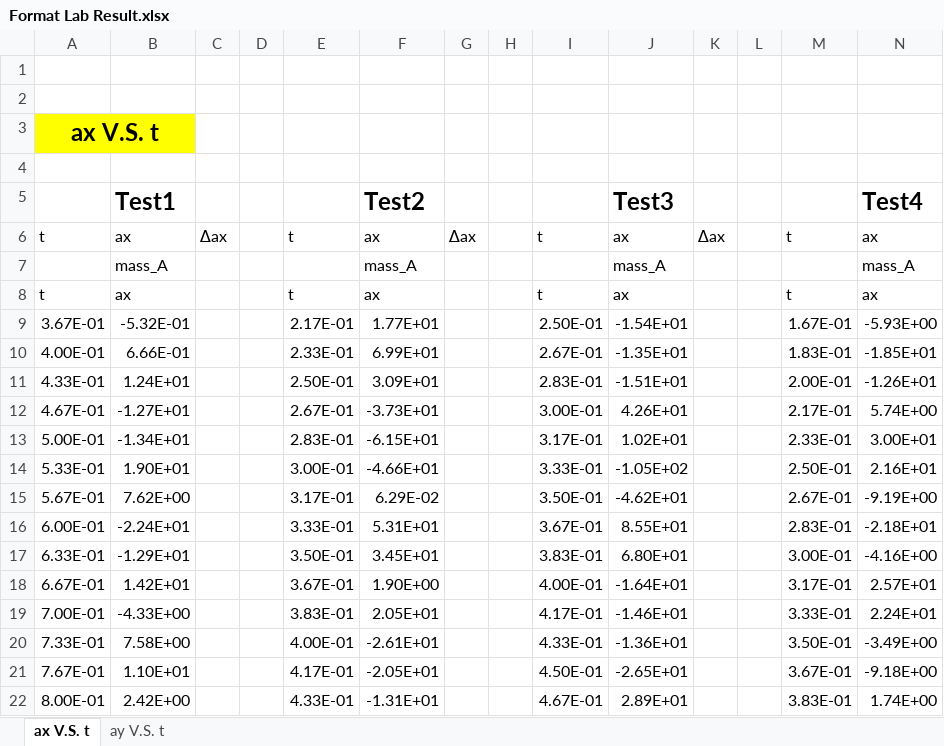
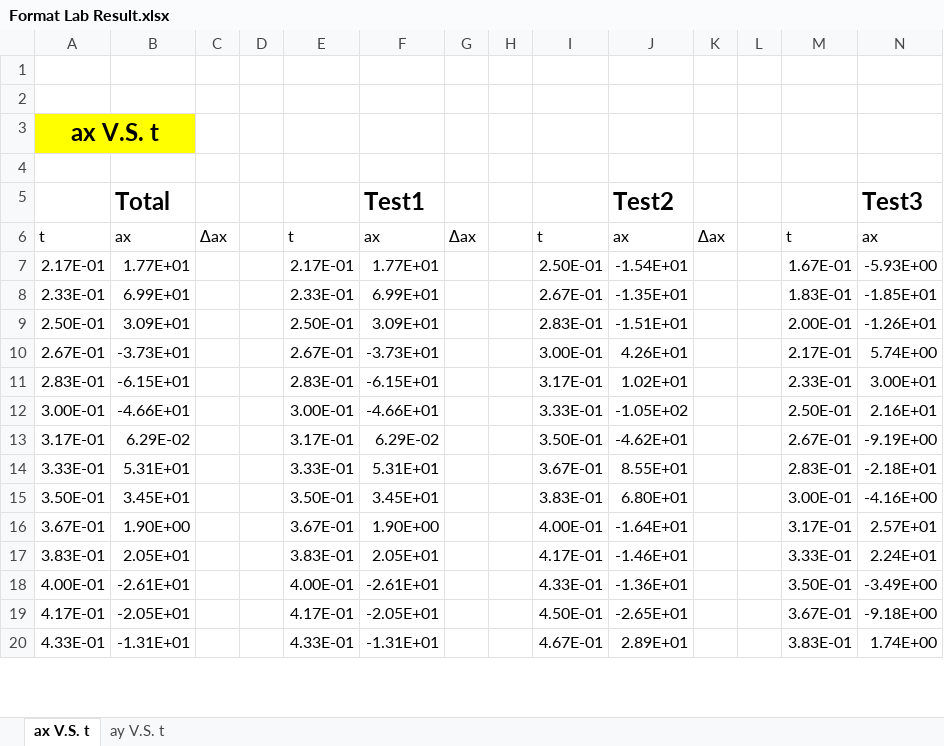
Before and after one commit to zangjiucheng/F22-Vanier-Physic-Lab-Data, an Excel workbook: Format Lab Result.xlsx, sheet ax V.S. t, drawn as a sheet; only a part is shown; values as stored, in another font and other column widths than the file's, no borders; charts and pictures not drawn; removed rows and columns are numbered as before the commit, all else as after; rows hold the shown columns only; the diff covers the shown part only; the diff names each change by its address in the sheet, - before the commit and + after, or states it on an @@ line.

```diff
--- a/Format Lab Result.xlsx (sheet ax V.S. t)
+++ b/Format Lab Result.xlsx (sheet ax V.S. t)
-row 5:  | Test1 |  |  |  | Test2 |  |  |  | Test3 |  |  |  | Test4
+row 5:  | Total |  |  |  | Test1 |  |  |  | Test2 |  |  |  | Test3
-row 7:  | mass_A |  |  |  | mass_A |  |  |  | mass_A |  |  |  | mass_A
-row 8: t | ax |  |  | t | ax |  |  | t | ax |  |  | t | ax
-A7: 3.67E-01
+A7: 2.17E-01
-B7: -5.32E-01
+B7: 1.77E+01
-A8: 4.00E-01
+A8: 2.33E-01
-B8: 6.66E-01
+B8: 6.99E+01
-A9: 4.33E-01
+A9: 2.50E-01
-B9: 1.24E+01
+B9: 3.09E+01
-A10: 4.67E-01
+A10: 2.67E-01
-B10: -1.27E+01
+B10: -3.73E+01
-A11: 5.00E-01
+A11: 2.83E-01
-B11: -1.34E+01
+B11: -6.15E+01
-A12: 5.33E-01
+A12: 3.00E-01
-B12: 1.90E+01
+B12: -4.66E+01
-A13: 5.67E-01
+A13: 3.17E-01
-B13: 7.62E+00
+B13: 6.29E-02
-A14: 6.00E-01
+A14: 3.33E-01
-B14: -2.24E+01
+B14: 5.31E+01
-A15: 6.33E-01
+A15: 3.50E-01
-B15: -1.29E+01
+B15: 3.45E+01
-A16: 6.67E-01
+A16: 3.67E-01
-B16: 1.42E+01
+B16: 1.90E+00
-A17: 7.00E-01
+A17: 3.83E-01
-B17: -4.33E+00
+B17: 2.05E+01
-A18: 7.33E-01
+A18: 4.00E-01
-B18: 7.58E+00
+B18: -2.61E+01
-A19: 7.67E-01
+A19: 4.17E-01
-B19: 1.10E+01
+B19: -2.05E+01
-A20: 8.00E-01
+A20: 4.33E-01
-B20: 2.42E+00
+B20: -1.31E+01
```
Also changed, not shown: other rows of this sheet, sheet ay V.S. t, charts or pictures.
